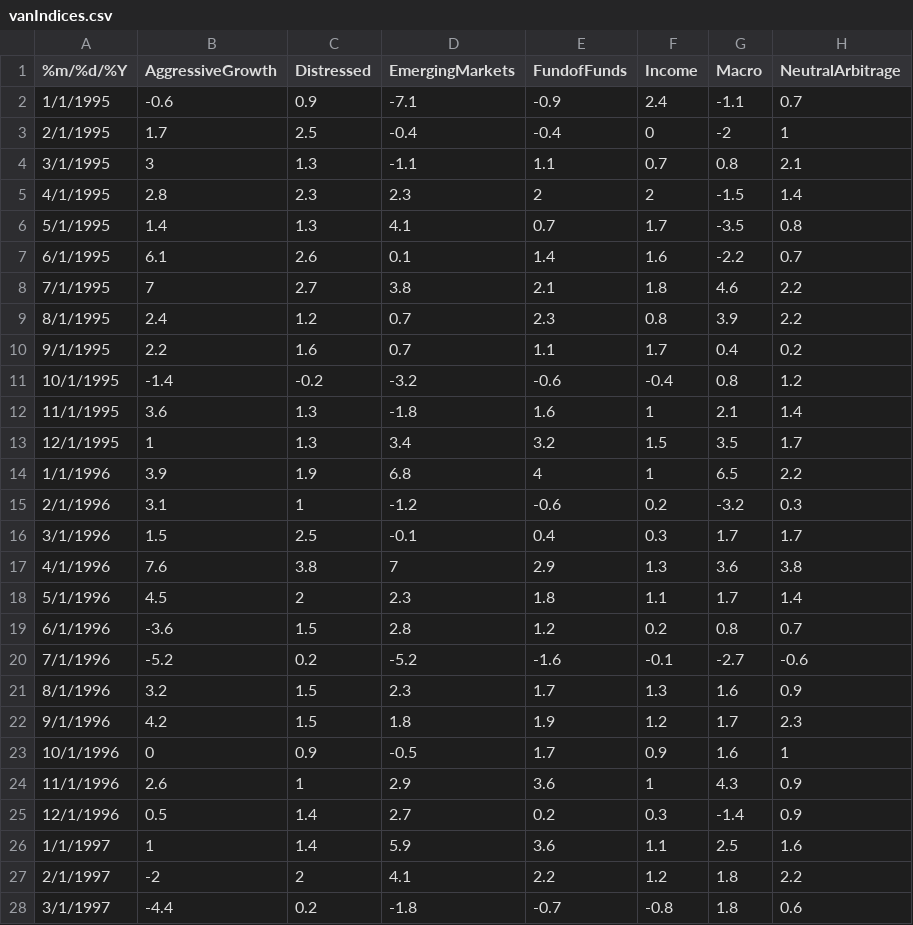
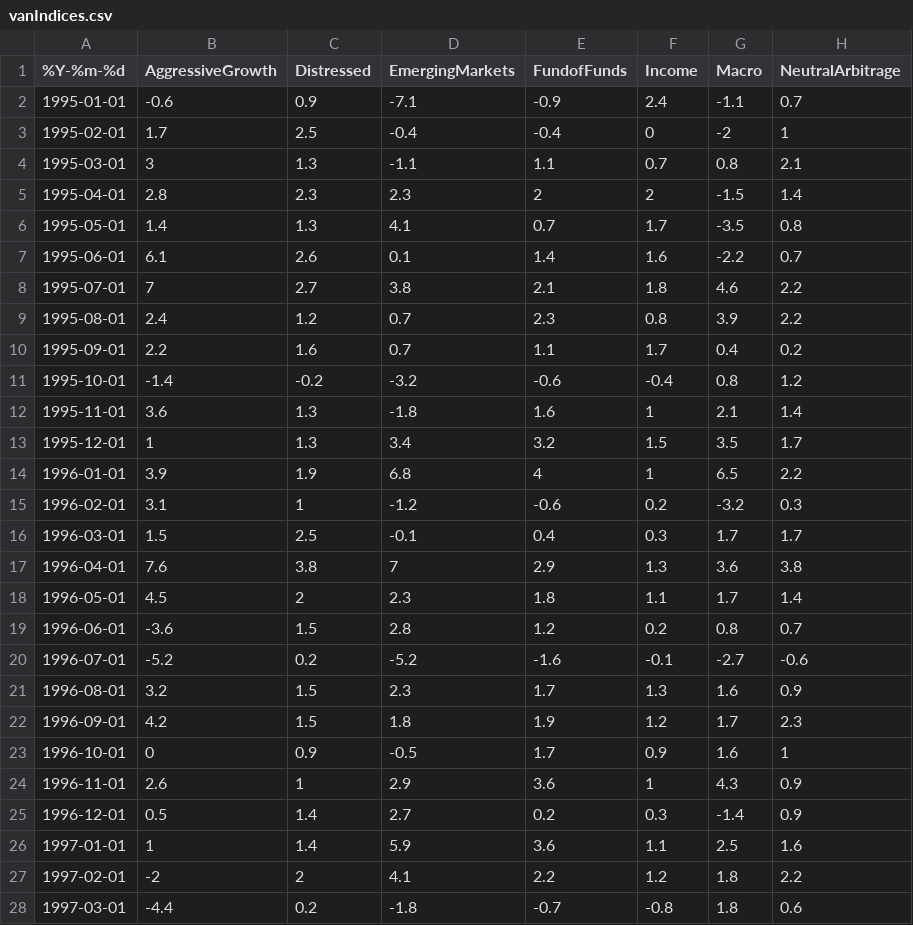
Before and after one commit to r-forge/rmetrics, a CSV file: pkg/fPortfolio/data/vanIndices.csv, drawn as a sheet; only a part is shown; the diff covers the shown part only; the diff names each change by its address in the sheet, - before the commit and + after, or states it on an @@ line.

```diff
--- a/pkg/fPortfolio/data/vanIndices.csv
+++ b/pkg/fPortfolio/data/vanIndices.csv
-A1: %m/%d/%Y
+A1: %Y-%m-%d
-A2 (%Y-%m-%d): 1/1/1995
+A2 (%Y-%m-%d): 1995-01-01
-A3 (%Y-%m-%d): 2/1/1995
+A3 (%Y-%m-%d): 1995-02-01
-A4 (%Y-%m-%d): 3/1/1995
+A4 (%Y-%m-%d): 1995-03-01
-A5 (%Y-%m-%d): 4/1/1995
+A5 (%Y-%m-%d): 1995-04-01
-A6 (%Y-%m-%d): 5/1/1995
+A6 (%Y-%m-%d): 1995-05-01
-A7 (%Y-%m-%d): 6/1/1995
+A7 (%Y-%m-%d): 1995-06-01
-A8 (%Y-%m-%d): 7/1/1995
+A8 (%Y-%m-%d): 1995-07-01
-A9 (%Y-%m-%d): 8/1/1995
+A9 (%Y-%m-%d): 1995-08-01
-A10 (%Y-%m-%d): 9/1/1995
+A10 (%Y-%m-%d): 1995-09-01
-A11 (%Y-%m-%d): 10/1/1995
+A11 (%Y-%m-%d): 1995-10-01
-A12 (%Y-%m-%d): 11/1/1995
+A12 (%Y-%m-%d): 1995-11-01
-A13 (%Y-%m-%d): 12/1/1995
+A13 (%Y-%m-%d): 1995-12-01
-A14 (%Y-%m-%d): 1/1/1996
+A14 (%Y-%m-%d): 1996-01-01
-A15 (%Y-%m-%d): 2/1/1996
+A15 (%Y-%m-%d): 1996-02-01
-A16 (%Y-%m-%d): 3/1/1996
+A16 (%Y-%m-%d): 1996-03-01
-A17 (%Y-%m-%d): 4/1/1996
+A17 (%Y-%m-%d): 1996-04-01
-A18 (%Y-%m-%d): 5/1/1996
+A18 (%Y-%m-%d): 1996-05-01
-A19 (%Y-%m-%d): 6/1/1996
+A19 (%Y-%m-%d): 1996-06-01
-A20 (%Y-%m-%d): 7/1/1996
+A20 (%Y-%m-%d): 1996-07-01
-A21 (%Y-%m-%d): 8/1/1996
+A21 (%Y-%m-%d): 1996-08-01
-A22 (%Y-%m-%d): 9/1/1996
+A22 (%Y-%m-%d): 1996-09-01
-A23 (%Y-%m-%d): 10/1/1996
+A23 (%Y-%m-%d): 1996-10-01
-A24 (%Y-%m-%d): 11/1/1996
+A24 (%Y-%m-%d): 1996-11-01
-A25 (%Y-%m-%d): 12/1/1996
+A25 (%Y-%m-%d): 1996-12-01
-A26 (%Y-%m-%d): 1/1/1997
+A26 (%Y-%m-%d): 1997-01-01
-A27 (%Y-%m-%d): 2/1/1997
+A27 (%Y-%m-%d): 1997-02-01
-A28 (%Y-%m-%d): 3/1/1997
+A28 (%Y-%m-%d): 1997-03-01
```
Also changed, not shown: 69 edited cells elsewhere in this file, pkg/fPortfolio/data/berndtInvest.csv, 7 other files.
